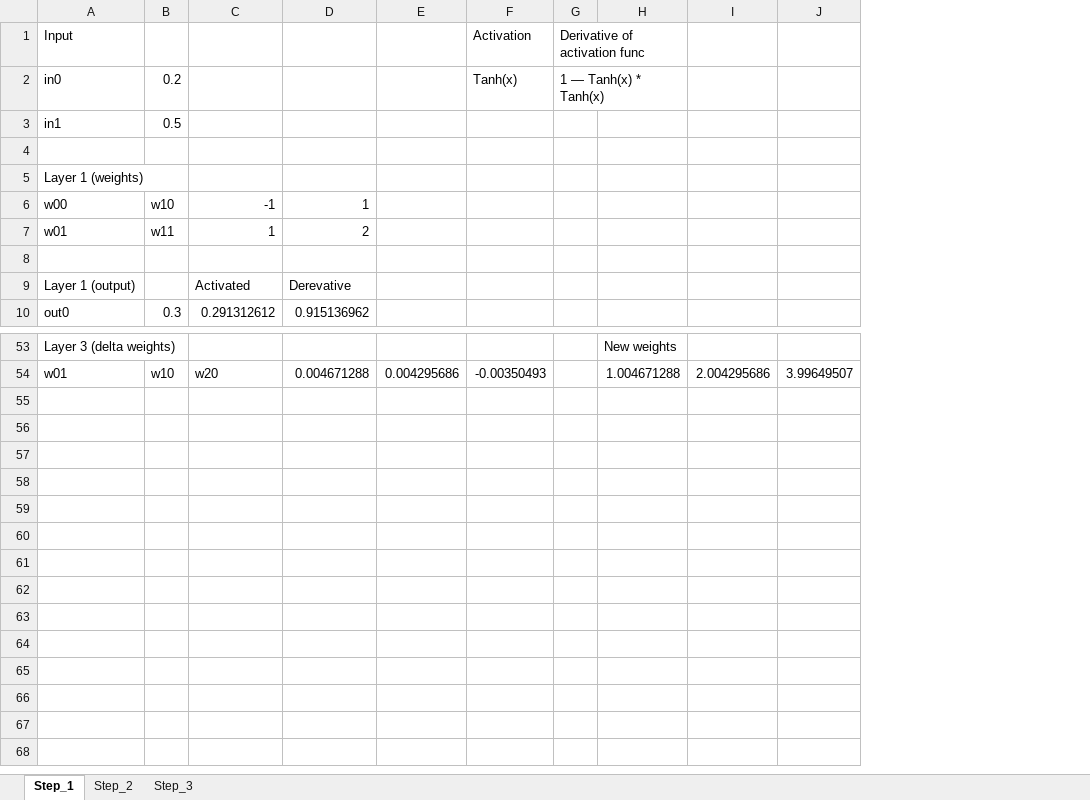
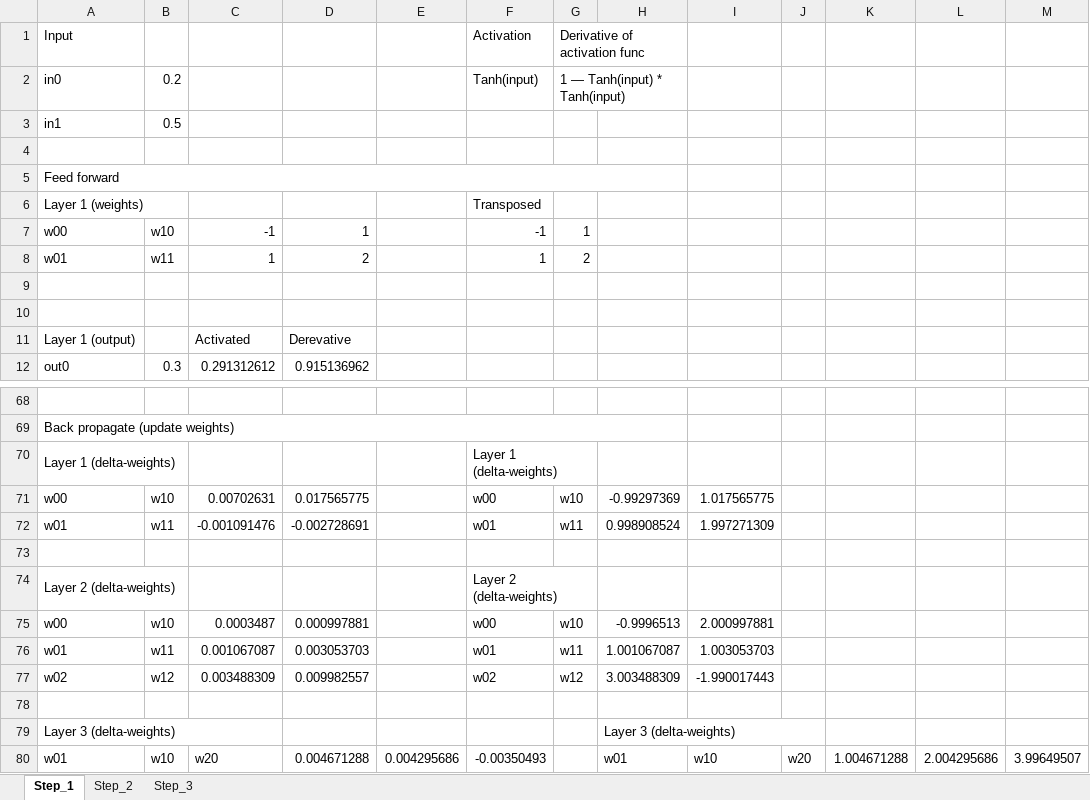
Before and after one commit to LdDl/cnns, an Excel workbook: step_by_step_mlp.xlsx, sheet Step_1, drawn as a sheet; only a part is shown, gaps mark what is left out; values as stored, in another font and other column widths than the file's, no cell formats; removed rows and columns are numbered as before the commit, all else as after; the diff covers the shown part only; the diff names each change by its address in the sheet, - before the commit and + after, or states it on an @@ line.

```diff
--- a/step_by_step_mlp.xlsx (sheet Step_1)
+++ b/step_by_step_mlp.xlsx (sheet Step_1)
+column H, row 80: w01
+column I, row 80: w10
+column J, row 80: w20
-G1:H1 merged
+G1:H1 merged
-F2 (Activation): Tanh(x)
+F2 (Activation): Tanh(input)
-G2 (Derivative of activation func): 1 — Tanh(x) * Tanh(x)
+G2 (Derivative of activation func): 1 — Tanh(input) * Tanh(input)
-G2:H2 merged
+G2:H2 merged
+row 5: Feed forward
+A6:B6 merged
-F6 (Activation): (empty)
+F6 (Activation): Transposed
-F7 (Activation): (empty)
+F7 (Activation): -1
-G7 (Derivative of activation func): (empty)
+G7 (Derivative of activation func): 1
-F8 (Activation): (empty)
+F8 (Activation): 1
-G8 (Derivative of activation func): (empty)
+G8 (Derivative of activation func): 2
+row 9: (empty)
-row 68: Layer 3 (delta weights) |  |  |  |  |  |  | New weights
+row 68: (empty)
+row 69: Back propagate (update weights)
+row 70: Layer 1 (delta-weights) |  |  |  |  | Layer 1 (delta-weights)
+row 71: w00 | w10 | 0.00702631 | 0.017565775 |  | w00 | w10 | -0.99297369 | 1.017565775
+row 72: w01 | w11 | -0.001091476 | -0.002728691 |  | w01 | w11 | 0.998908524 | 1.997271309
+row 73: (empty)
+row 74: Layer 2 (delta-weights) |  |  |  |  | Layer 2 (delta-weights)
+row 75: w00 | w10 | 0.0003487 | 0.000997881 |  | w00 | w10 | -0.9996513 | 2.000997881
+row 76: w01 | w11 | 0.001067087 | 0.003053703 |  | w01 | w11 | 1.001067087 | 1.003053703
+row 77: w02 | w12 | 0.003488309 | 0.009982557 |  | w02 | w12 | 3.003488309 | -1.990017443
+row 78: (empty)
+row 79: Layer 3 (delta-weights) |  |  |  |  |  |  | Layer 3 (delta-weights)
```
Also changed, not shown: 24 added rows, 11 removed rows, 8 edited cells and merged cells elsewhere in this sheet, sheet Step_3, sheet Step_2, cell formats, formulas that keep their value, 2 other files.
